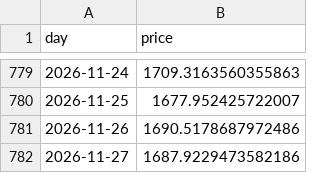
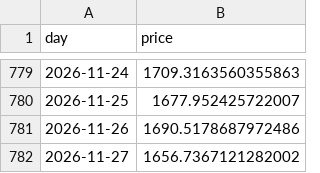
Before and after one commit to cianfru/GME, a CSV file: data/eth_prices.csv, drawn as a sheet; only a part is shown, gaps mark what is left out.

```diff
--- a/data/eth_prices.csv
+++ b/data/eth_prices.csv
@@ -781,2 +781,2 @@ day,price
 2026-11-26,1690.5178687972486
-2026-11-27,1687.9229473582186
+2026-11-27,1656.7367121282002
```
Also changed, not shown: data/prices.csv, 27 other files.
